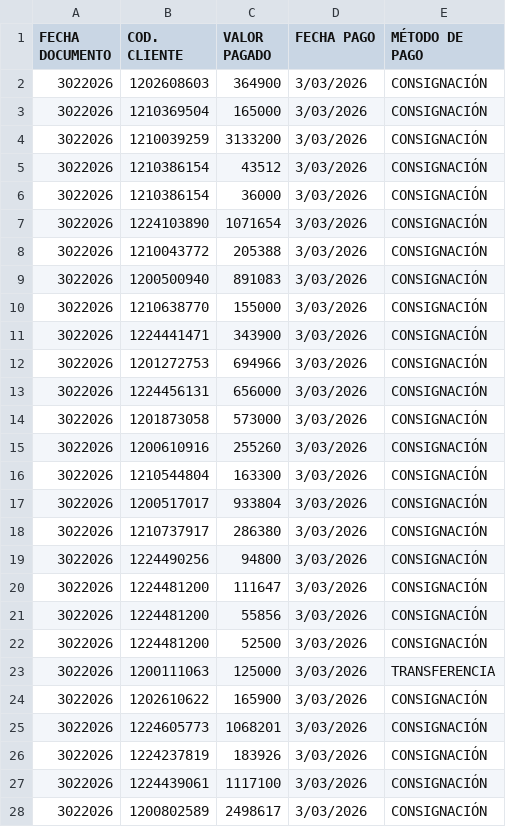
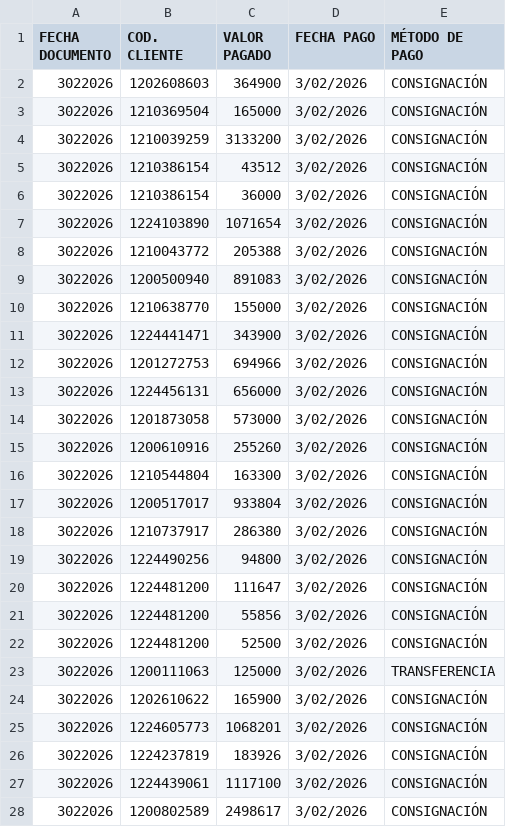
Before and after one commit to jhonpolancocyres/cyres-informal, a CSV file: data/pagos_diarios/PAGOS03022026.csv, drawn as a sheet; only a part is shown; the diff covers the shown part only.

```diff
--- a/data/pagos_diarios/PAGOS03022026.csv
+++ b/data/pagos_diarios/PAGOS03022026.csv
@@ -1,28 +1,28 @@
 FECHA DOCUMENTO;COD. CLIENTE;VALOR PAGADO;FECHA PAGO;MÉTODO DE PAGO
-3022026;1202608603;364900;3/03/2026;CONSIGNACIÓN
-3022026;1210369504;165000;3/03/2026;CONSIGNACIÓN
-3022026;1210039259;3133200;3/03/2026;CONSIGNACIÓN
-3022026;1210386154;43512;3/03/2026;CONSIGNACIÓN
-3022026;1210386154;36000;3/03/2026;CONSIGNACIÓN
-3022026;1224103890;1071654;3/03/2026;CONSIGNACIÓN
-3022026;1210043772;205388;3/03/2026;CONSIGNACIÓN
-3022026;1200500940;891083;3/03/2026;CONSIGNACIÓN
-3022026;1210638770;155000;3/03/2026;CONSIGNACIÓN
-3022026;1224441471;343900;3/03/2026;CONSIGNACIÓN
-3022026;1201272753;694966;3/03/2026;CONSIGNACIÓN
-3022026;1224456131;656000;3/03/2026;CONSIGNACIÓN
-3022026;1201873058;573000;3/03/2026;CONSIGNACIÓN
-3022026;1200610916;255260;3/03/2026;CONSIGNACIÓN
-3022026;1210544804;163300;3/03/2026;CONSIGNACIÓN
-3022026;1200517017;933804;3/03/2026;CONSIGNACIÓN
-3022026;1210737917;286380;3/03/2026;CONSIGNACIÓN
-3022026;1224490256;94800;3/03/2026;CONSIGNACIÓN
-3022026;1224481200;111647;3/03/2026;CONSIGNACIÓN
-3022026;1224481200;55856;3/03/2026;CONSIGNACIÓN
-3022026;1224481200;52500;3/03/2026;CONSIGNACIÓN
-3022026;1200111063;125000;3/03/2026;TRANSFERENCIA
-3022026;1202610622;165900;3/03/2026;CONSIGNACIÓN
-3022026;1224605773;1068201;3/03/2026;CONSIGNACIÓN
-3022026;1224237819;183926;3/03/2026;CONSIGNACIÓN
-3022026;1224439061;1117100;3/03/2026;CONSIGNACIÓN
-3022026;1200802589;2498617;3/03/2026;CONSIGNACIÓN
+3022026;1202608603;364900;3/02/2026;CONSIGNACIÓN
+3022026;1210369504;165000;3/02/2026;CONSIGNACIÓN
+3022026;1210039259;3133200;3/02/2026;CONSIGNACIÓN
+3022026;1210386154;43512;3/02/2026;CONSIGNACIÓN
+3022026;1210386154;36000;3/02/2026;CONSIGNACIÓN
+3022026;1224103890;1071654;3/02/2026;CONSIGNACIÓN
+3022026;1210043772;205388;3/02/2026;CONSIGNACIÓN
+3022026;1200500940;891083;3/02/2026;CONSIGNACIÓN
+3022026;1210638770;155000;3/02/2026;CONSIGNACIÓN
+3022026;1224441471;343900;3/02/2026;CONSIGNACIÓN
+3022026;1201272753;694966;3/02/2026;CONSIGNACIÓN
+3022026;1224456131;656000;3/02/2026;CONSIGNACIÓN
+3022026;1201873058;573000;3/02/2026;CONSIGNACIÓN
+3022026;1200610916;255260;3/02/2026;CONSIGNACIÓN
+3022026;1210544804;163300;3/02/2026;CONSIGNACIÓN
+3022026;1200517017;933804;3/02/2026;CONSIGNACIÓN
+3022026;1210737917;286380;3/02/2026;CONSIGNACIÓN
+3022026;1224490256;94800;3/02/2026;CONSIGNACIÓN
+3022026;1224481200;111647;3/02/2026;CONSIGNACIÓN
+3022026;1224481200;55856;3/02/2026;CONSIGNACIÓN
+3022026;1224481200;52500;3/02/2026;CONSIGNACIÓN
+3022026;1200111063;125000;3/02/2026;TRANSFERENCIA
+3022026;1202610622;165900;3/02/2026;CONSIGNACIÓN
+3022026;1224605773;1068201;3/02/2026;CONSIGNACIÓN
+3022026;1224237819;183926;3/02/2026;CONSIGNACIÓN
+3022026;1224439061;1117100;3/02/2026;CONSIGNACIÓN
+3022026;1200802589;2498617;3/02/2026;CONSIGNACIÓN
```
Also changed, not shown: 106 edited cells elsewhere in this file, 7 other files.
